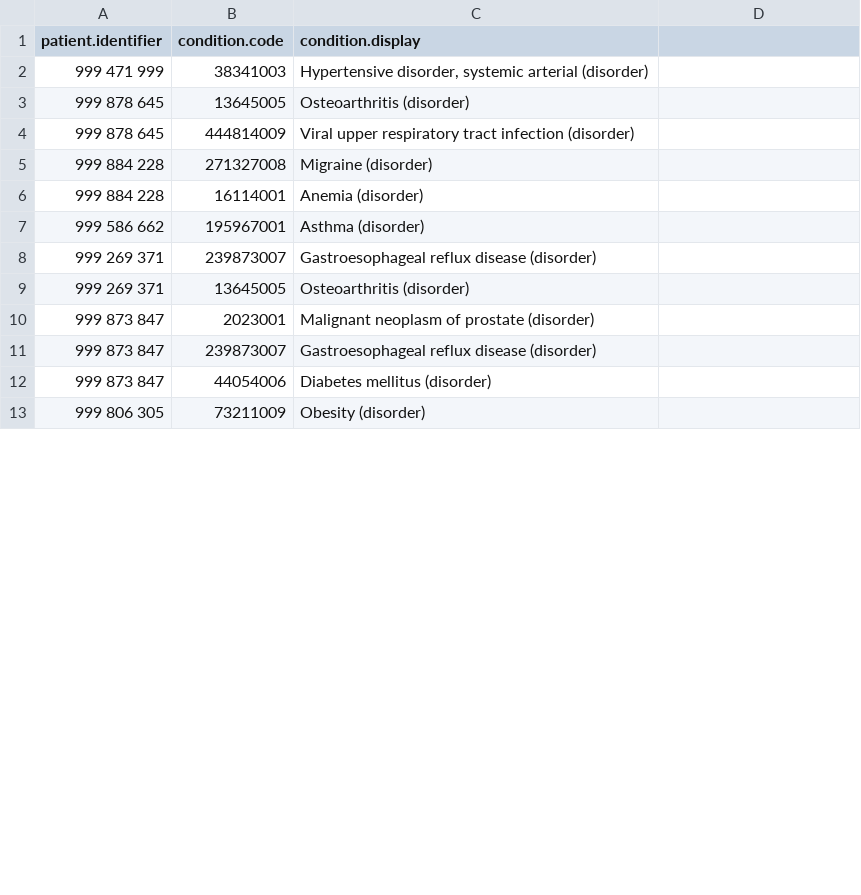
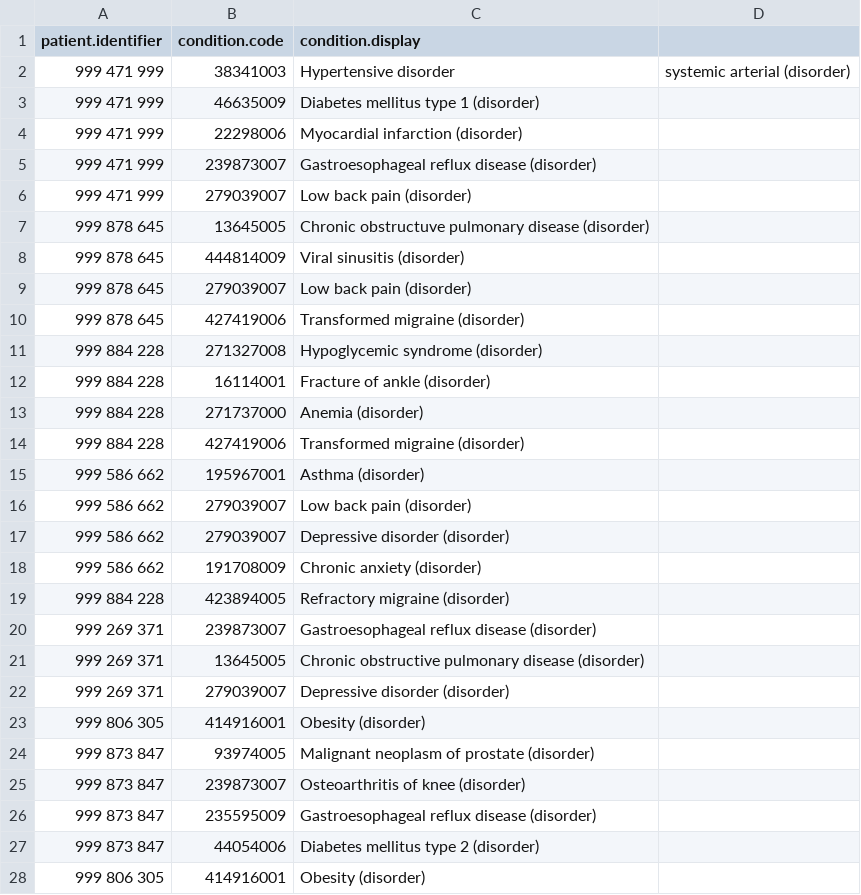
Before and after one commit to ITNurse/patient-summary-app, a CSV file: data/PS-CA_Condition.csv, drawn as a sheet; only a part is shown; the diff covers the shown part only.

Commit message:
Add more conditions per patient. Ensure SNOMED CT codes and descriptions used are valid in both the Canadian Edition of SNOMED CT and the IPS Free Set.

```diff
--- a/data/PS-CA_Condition.csv
+++ b/data/PS-CA_Condition.csv
@@ -1,13 +1,28 @@
 patient.identifier,condition.code,condition.display
-999 471 999,38341003,"Hypertensive disorder, systemic arterial (disorder)"
-999 878 645,13645005,Osteoarthritis (disorder)
-999 878 645,444814009,Viral upper respiratory tract infection (disorder)
-999 884 228,271327008,Migraine (disorder)
-999 884 228,16114001,Anemia (disorder)
+999 471 999,38341003,Hypertensive disorder, systemic arterial (disorder)
+999 471 999,46635009,Diabetes mellitus type 1 (disorder)
+999 471 999,22298006,Myocardial infarction (disorder)
+999 471 999,239873007,Gastroesophageal reflux disease (disorder)
+999 471 999,279039007,Low back pain (disorder)
+999 878 645,13645005,Chronic obstructuve pulmonary disease (disorder)
+999 878 645,444814009,Viral sinusitis (disorder)
+999 878 645,279039007,Low back pain (disorder)
+999 878 645,427419006,Transformed migraine (disorder)
+999 884 228,271327008,Hypoglycemic syndrome (disorder)
+999 884 228,16114001,Fracture of ankle (disorder)
+999 884 228,271737000,Anemia (disorder)
+999 884 228,427419006,Transformed migraine (disorder)
 999 586 662,195967001,Asthma (disorder)
+999 586 662,279039007,Low back pain (disorder)
+999 586 662,279039007,Depressive disorder (disorder)
+999 586 662,191708009,Chronic anxiety (disorder)
+999 884 228,423894005,Refractory migraine (disorder)
 999 269 371,239873007,Gastroesophageal reflux disease (disorder)
-999 269 371,13645005,Osteoarthritis (disorder)
-999 873 847,2023001,Malignant neoplasm of prostate (disorder)
-999 873 847,239873007,Gastroesophageal reflux disease (disorder)
-999 873 847,44054006,Diabetes mellitus (disorder)
-999 806 305,73211009,Obesity (disorder)
+999 269 371,13645005,Chronic obstructive pulmonary disease (disorder)
+999 269 371,279039007,Depressive disorder (disorder)
+999 806 305,414916001,Obesity (disorder)
+999 873 847,93974005,Malignant neoplasm of prostate (disorder)
+999 873 847,239873007,Osteoarthritis of knee (disorder)
+999 873 847,235595009,Gastroesophageal reflux disease (disorder)
+999 873 847,44054006,Diabetes mellitus type 2 (disorder)
+999 806 305,414916001,Obesity (disorder)
```
Also changed, not shown: 3 added rows and 3 edited cells elsewhere in this file.
